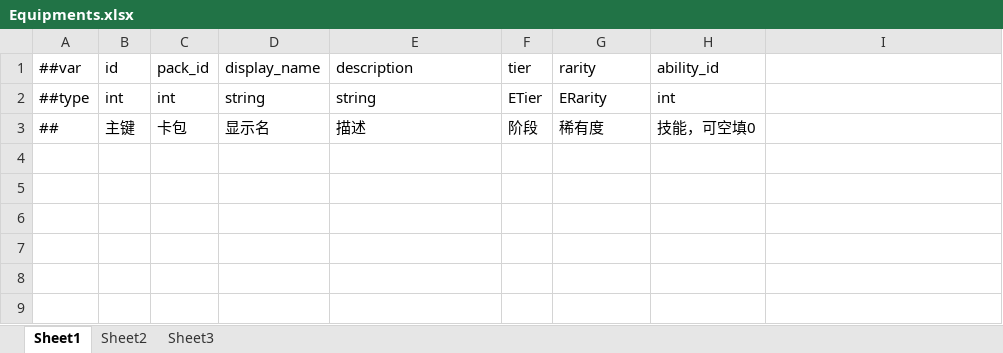
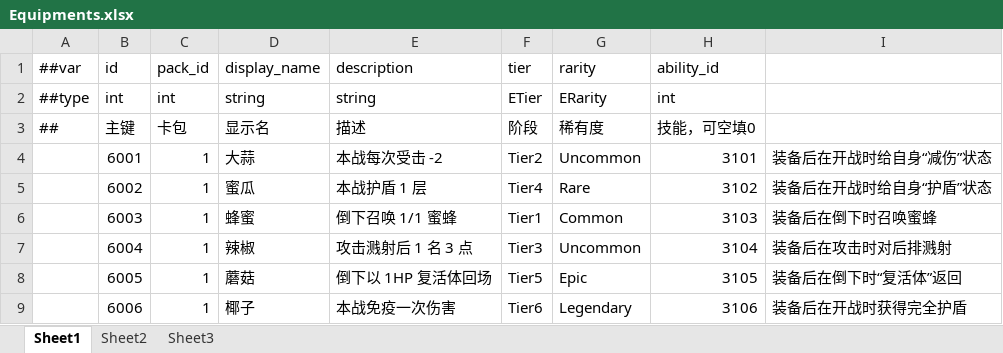
Before and after one commit to zhiwenzeng/shanhai_auto_chess, an Excel workbook: excels/datas/Equipments.xlsx, sheet Sheet1, drawn as a sheet; values as stored, in another font and other column widths than the file's, no borders; the diff names each change by its address in the sheet, - before the commit and + after, or states it on an @@ line.

```diff
--- a/excels/datas/Equipments.xlsx (sheet Sheet1)
+++ b/excels/datas/Equipments.xlsx (sheet Sheet1)
+row 4:  | 6001 | 1 | 大蒜 | 本战每次受击 -2 | Tier2 | Uncommon | 3101 | 装备后在开战时给自身“减伤”状态
+row 5:  | 6002 | 1 | 蜜瓜 | 本战护盾 1 层 | Tier4 | Rare | 3102 | 装备后在开战时给自身“护盾”状态
+row 6:  | 6003 | 1 | 蜂蜜 | 倒下召唤 1/1 蜜蜂 | Tier1 | Common | 3103 | 装备后在倒下时召唤蜜蜂
+row 7:  | 6004 | 1 | 辣椒 | 攻击溅射后 1 名 3 点 | Tier3 | Uncommon | 3104 | 装备后在攻击时对后排溅射
+row 8:  | 6005 | 1 | 蘑菇 | 倒下以 1HP 复活体回场 | Tier5 | Epic | 3105 | 装备后在倒下时“复活体”返回
+row 9:  | 6006 | 1 | 椰子 | 本战免疫一次伤害 | Tier6 | Legendary | 3106 | 装备后在开战时获得完全护盾
```
Also changed, not shown: excels/datas/Abilities.xlsx, excels/datas/Animals.xlsx, 12 other files.
